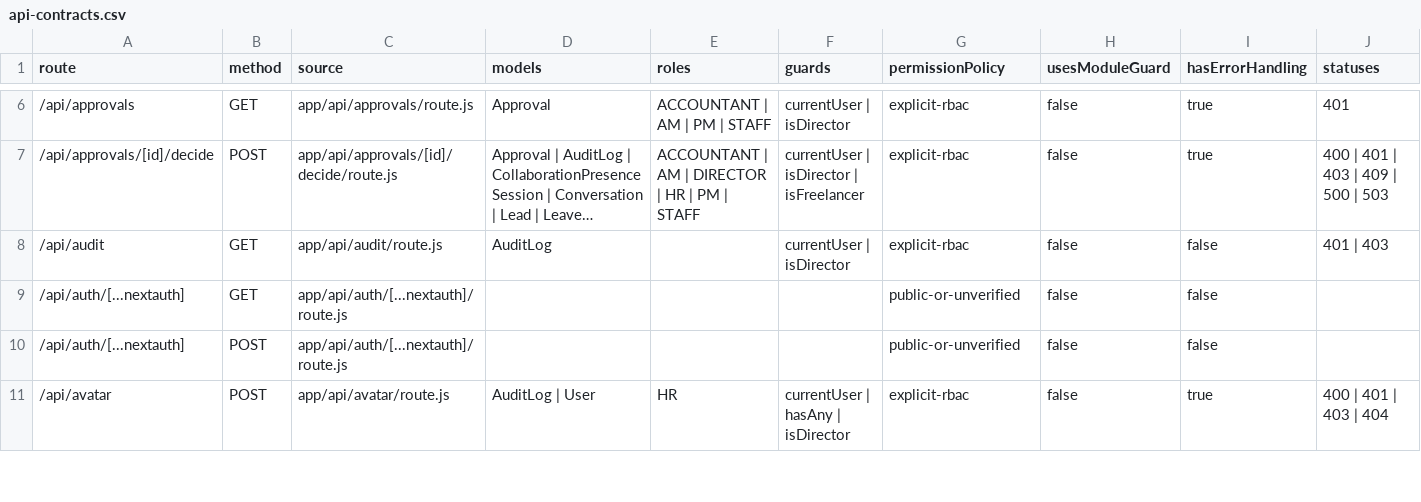
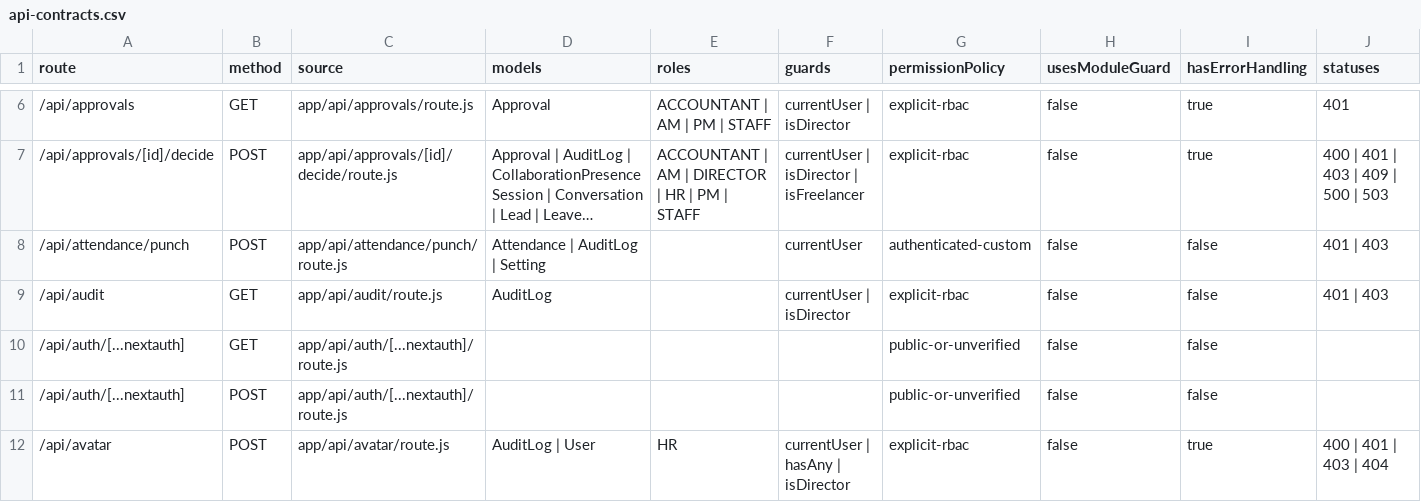
Before and after one commit to leozvu/repositoryrealms, a CSV file: qa/ui-action-map/api-contracts.csv, drawn as a sheet; only a part is shown, gaps mark what is left out; long unchanged cells end in …; the diff names each change by its address in the sheet, - before the commit and + after, or states it on an @@ line.

```diff
--- a/qa/ui-action-map/api-contracts.csv
+++ b/qa/ui-action-map/api-contracts.csv
+row 8: /api/attendance/punch | POST | app/api/attendance/punch/route.js | Attendance | AuditLog | Setting |  | currentUser | authenticated-custom | false | false | 401 | 403
```
Also changed, not shown: qa/ui-action-map/action-map.csv, qa/ui-action-map/delegated-bindings.csv, 11 other files.
